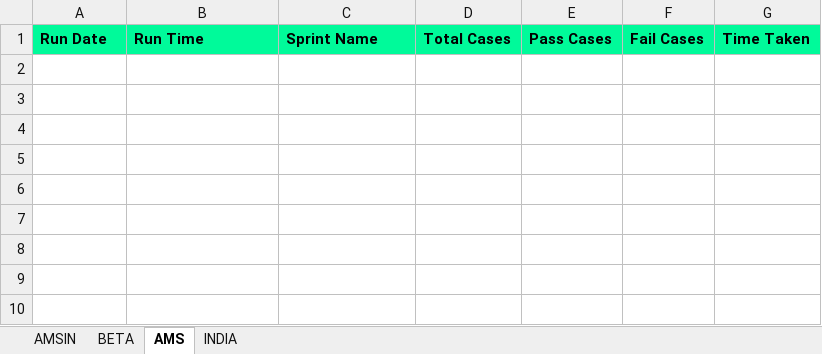
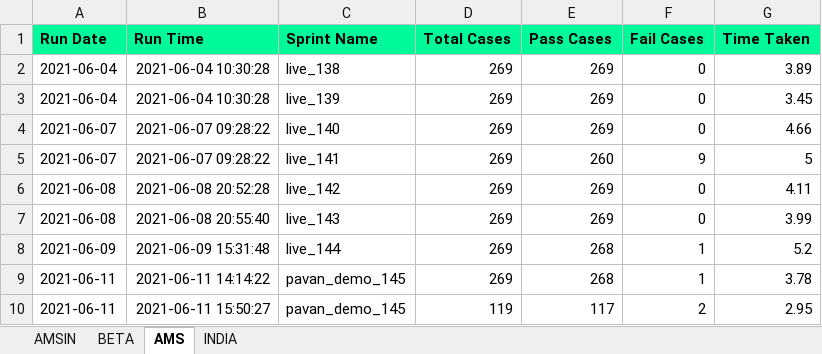
Before and after one commit to Vinod-E/POMdataDriven, an Excel workbook: Reports/Graph_Sprint_Data/INTERVIEW_CANCELLATION_HISTORY_DATA.xlsx, sheet AMS, drawn as a sheet; values as stored, in another font and other column widths than the file's, no borders; the diff names each change by its address in the sheet, - before the commit and + after, or states it on an @@ line.

```diff
--- a/Reports/Graph_Sprint_Data/INTERVIEW_CANCELLATION_HISTORY_DATA.xlsx (sheet AMS)
+++ b/Reports/Graph_Sprint_Data/INTERVIEW_CANCELLATION_HISTORY_DATA.xlsx (sheet AMS)
+row 2: 2021-06-04 | 2021-06-04 10:30:28 | live_138 | 269 | 269 | 0 | 3.89
+row 3: 2021-06-04 | 2021-06-04 10:30:28 | live_139 | 269 | 269 | 0 | 3.45
+row 4: 2021-06-07 | 2021-06-07 09:28:22 | live_140 | 269 | 269 | 0 | 4.66
+row 5: 2021-06-07 | 2021-06-07 09:28:22 | live_141 | 269 | 260 | 9 | 5
+row 6: 2021-06-08 | 2021-06-08 20:52:28 | live_142 | 269 | 269 | 0 | 4.11
+row 7: 2021-06-08 | 2021-06-08 20:55:40 | live_143 | 269 | 269 | 0 | 3.99
+row 8: 2021-06-09 | 2021-06-09 15:31:48 | live_144 | 269 | 268 | 1 | 5.2
+row 9: 2021-06-11 | 2021-06-11 14:14:22 | pavan_demo_145 | 269 | 268 | 1 | 3.78
+row 10: 2021-06-11 | 2021-06-11 15:50:27 | pavan_demo_145 | 119 | 117 | 2 | 2.95
```
Also changed, not shown: sheet AMSIN, sheet INDIA, sheet BETA, Reports/Graph_Sprint_Data/LIVE_INTERVIEW_HISTORY_DATA.xlsx, Reports/Graph_Sprint_Data/MASS_INTERVIEW_HISTORY_DATA.xlsx, 37 other files.
